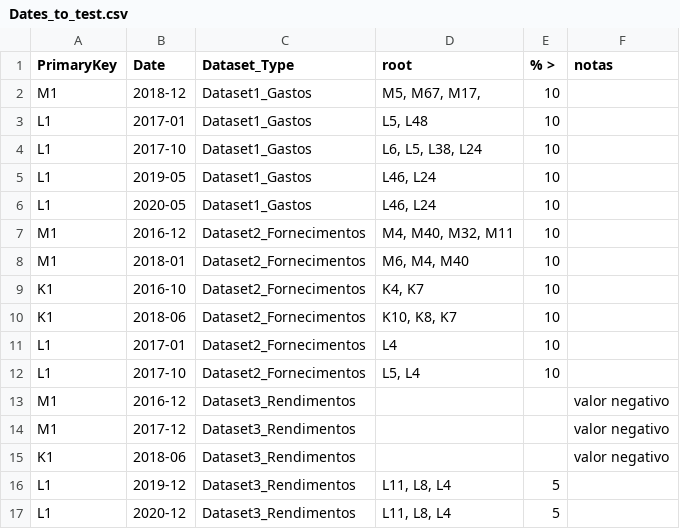
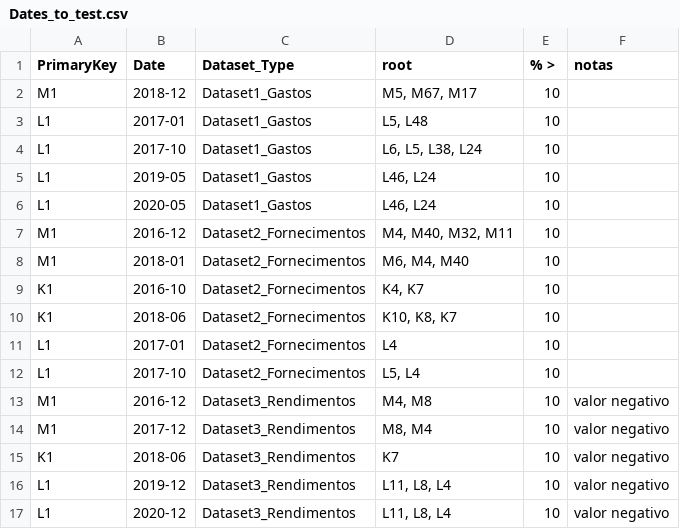
Before and after one commit to eugenio-santos/rootanalysis, a CSV file: dados/Dates_to_test.csv, drawn as a sheet.

Commit message:
Update Dates_to_test.csv

```diff
--- a/dados/Dates_to_test.csv
+++ b/dados/Dates_to_test.csv
@@ -1,3 +1,3 @@
 PrimaryKey,Date,Dataset_Type,root,% >,notas
-M1,2018-12,Dataset1_Gastos,"M5, M67, M17, ",10,
+M1,2018-12,Dataset1_Gastos,"M5, M67, M17",10,
 L1,2017-01,Dataset1_Gastos,"L5, L48",10,
@@ -12,6 +12,6 @@ L1,2017-01,Dataset2_Fornecimentos,L4,10,
 L1,2017-10,Dataset2_Fornecimentos,"L5, L4",10,
-M1,2016-12,Dataset3_Rendimentos,,,valor negativo
-M1,2017-12,Dataset3_Rendimentos,,,valor negativo
-K1,2018-06,Dataset3_Rendimentos,,,valor negativo
-L1,2019-12,Dataset3_Rendimentos," L11, L8, L4",5,
-L1,2020-12,Dataset3_Rendimentos," L11, L8, L4",5,
+M1,2016-12,Dataset3_Rendimentos,"M4, M8",10,valor negativo
+M1,2017-12,Dataset3_Rendimentos,"M8, M4",10,valor negativo
+K1,2018-06,Dataset3_Rendimentos,K7,10,valor negativo
+L1,2019-12,Dataset3_Rendimentos,"L11, L8, L4",10,valor negativo
+L1,2020-12,Dataset3_Rendimentos,"L11, L8, L4",10,valor negativo
```
